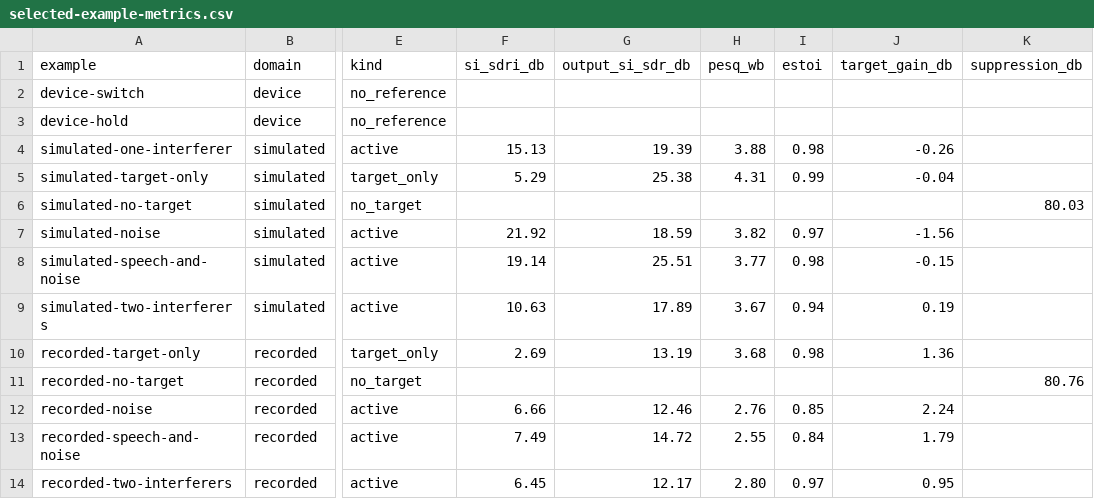
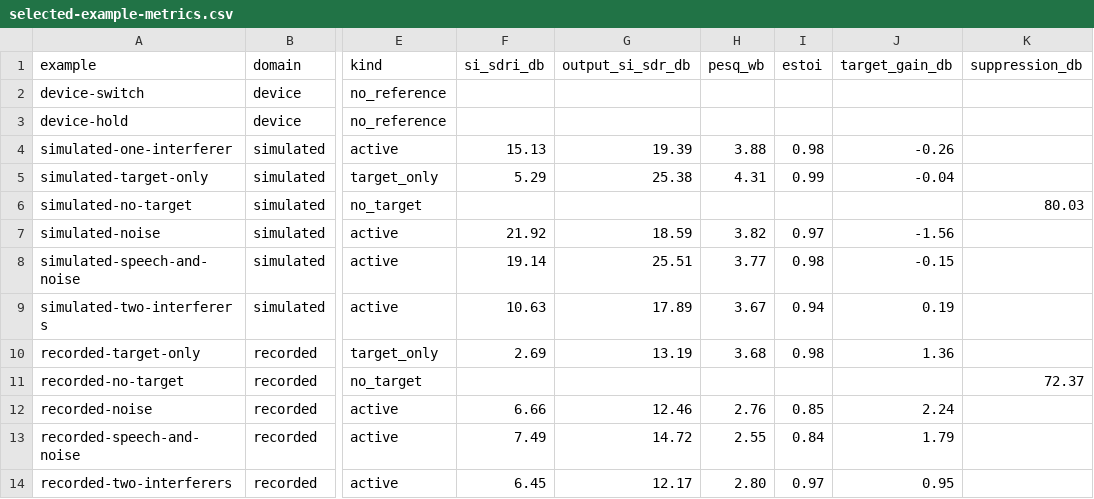
Before and after one commit to heshulin/rc-tf-skimnet-demo, a CSV file: assets/selected-example-metrics.csv, drawn as a sheet; only a part is shown, gaps mark what is left out; the diff names each change by its address in the sheet, - before the commit and + after, or states it on an @@ line.

Commit message:
Use outside speech plus background noise in the recorded no-target demo
Replace the noise-only example with an existing model output whose source metadata includes one outside speaker and background noise. Update the paired WAV files, matching spectra, description and measured suppression (72.37 dB), with fresh URLs for cached assets and metrics.

```diff
--- a/assets/selected-example-metrics.csv
+++ b/assets/selected-example-metrics.csv
-K11 (suppression_db): 80.76
+K11 (suppression_db): 72.37
```
Also changed, not shown: 12 other files.
